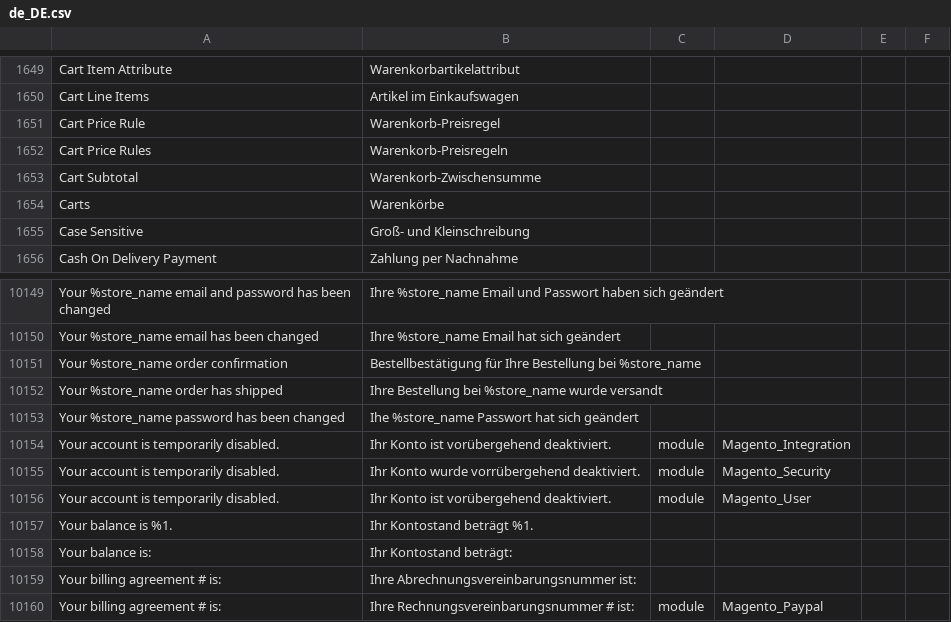
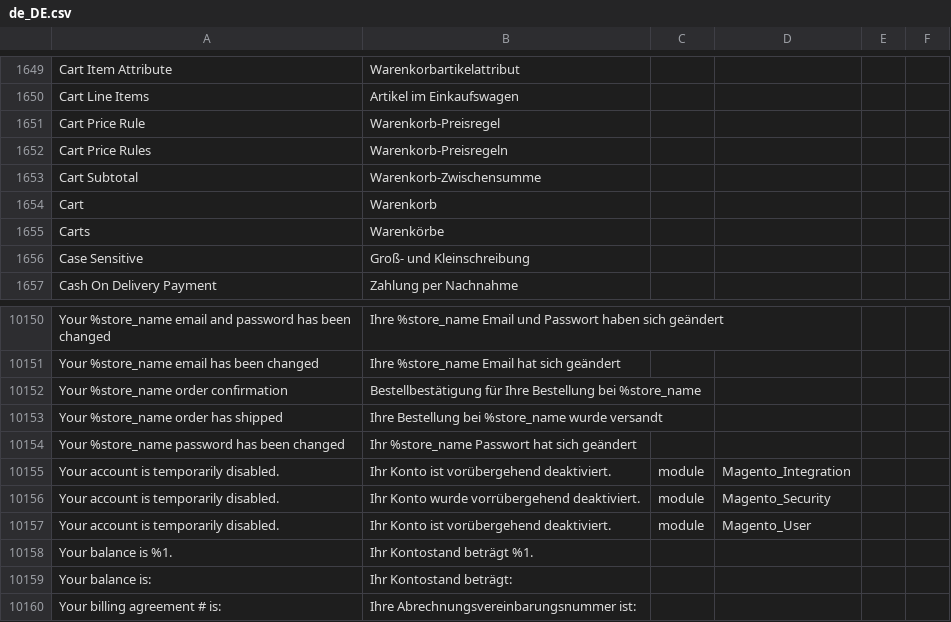
Before and after one commit to Magenerds/de_de, a CSV file: de_DE.csv, drawn as a sheet; only a part is shown, gaps mark what is left out; the shorter side is filled out with more unchanged rows.

Commit message:
Added missing translations

```diff
--- a/de_DE.csv
+++ b/de_DE.csv
@@ -1786,2 +1786,3 @@ Cart Price Rules,Warenkorb-Preisregeln,,
 Cart Subtotal,Warenkorb-Zwischensumme,,
+Cart,Warenkorb
 Carts,Warenkörbe,,
@@ -10374,3 +10375,3 @@ Your %store_name order confirmation,Bestellbestätigung für Ihre Bestellung bei
 Your %store_name order has shipped,Ihre Bestellung bei %store_name wurde versandt,,
-Your %store_name password has been changed,Ihe %store_name Passwort hat sich geändert,,
+Your %store_name password has been changed,Ihr %store_name Passwort hat sich geändert,,
 Your account is temporarily disabled.,Ihr Konto ist vorübergehend deaktiviert.,module,Magento_Integration
```
Also changed, not shown: 5 other files.
